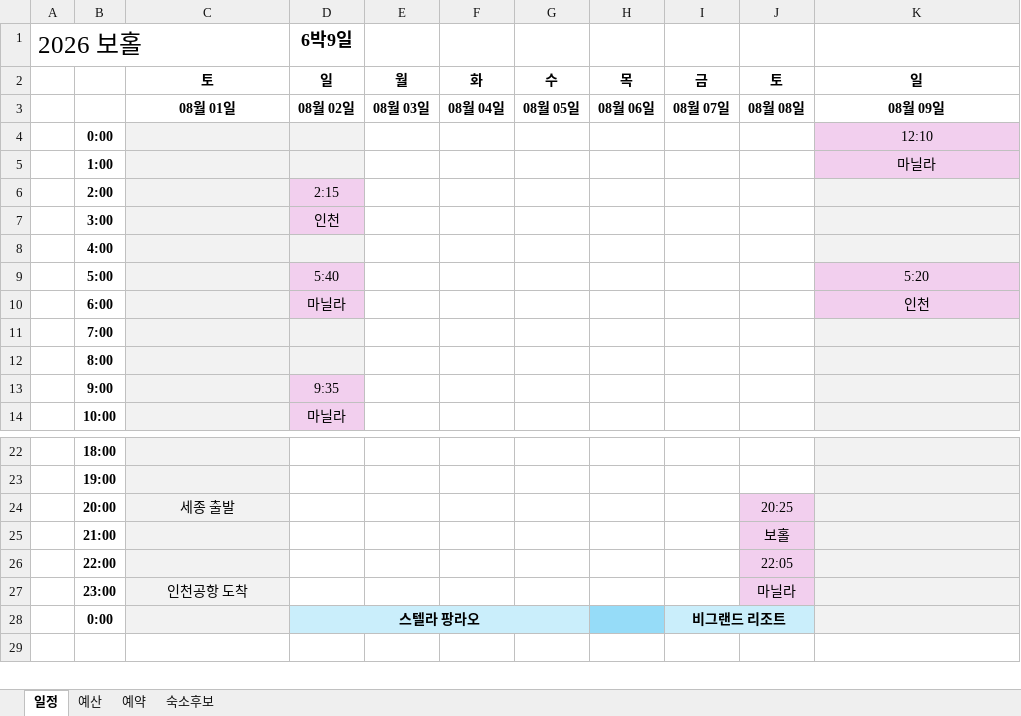
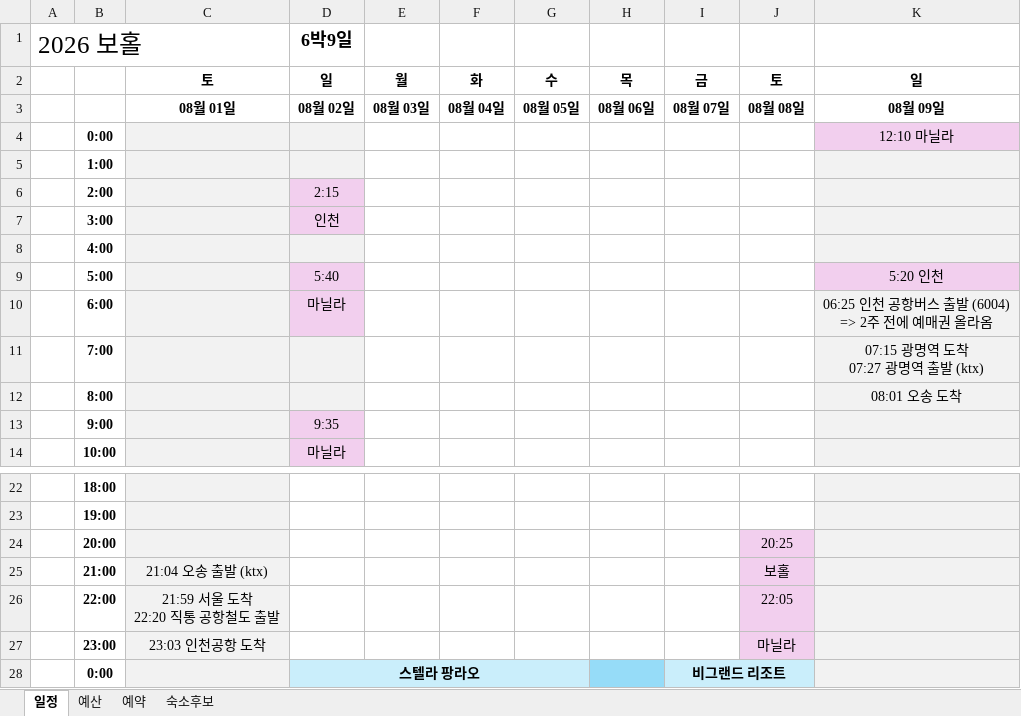
Before and after one commit to saewon1000/csw, an Excel workbook: travel/보홀/2026_보홀.xlsx, sheet 일정, drawn as a sheet; only a part is shown, gaps mark what is left out; the shorter side is filled out with more unchanged rows; values as stored, in another font and other column widths than the file's, no borders; ↵ is a line break in a cell; the diff names each change by its address in the sheet, - before the commit and + after, or states it on an @@ line.

Commit message:
update travel schedule

```diff
--- a/travel/보홀/2026_보홀.xlsx (sheet 일정)
+++ b/travel/보홀/2026_보홀.xlsx (sheet 일정)
-K4: 12:10
+K4: 12:10 마닐라
-K5: 마닐라
+K5: (empty)
-K5 fill: #F2CFEE
+K5 fill: #F2F2F2
-K9: 5:20
+K9: 5:20 인천
-K10: 인천
+K10: 06:25 인천 공항버스 출발 (6004) ↵ => 2주 전에 예매권 올라옴
-K10 fill: #F2CFEE
+K10 fill: #F2F2F2
-K11: (empty)
+K11: 07:15 광명역 도착 ↵ 07:27 광명역 출발 (ktx)
-K12: (empty)
+K12: 08:01 오송 도착
-C24: 세종 출발
+C24: (empty)
-C25: (empty)
+C25: 21:04 오송 출발 (ktx)
-C26: (empty)
+C26: 21:59 서울 도착 ↵ 22:20 직통 공항철도 출발
-C27: 인천공항 도착
+C27: 23:03 인천공항 도착
```
Also changed, not shown: sheet 예산, charts or pictures.
